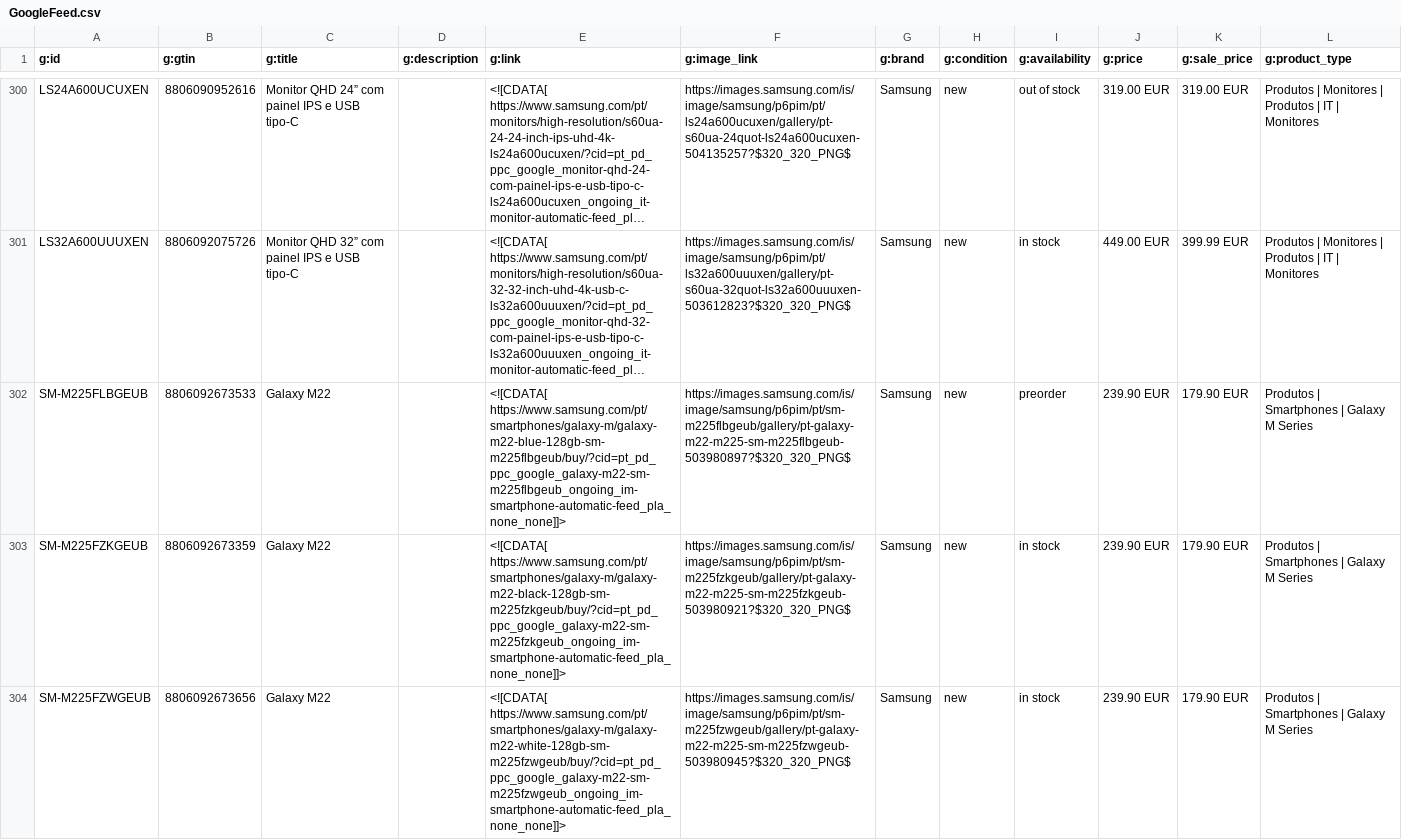
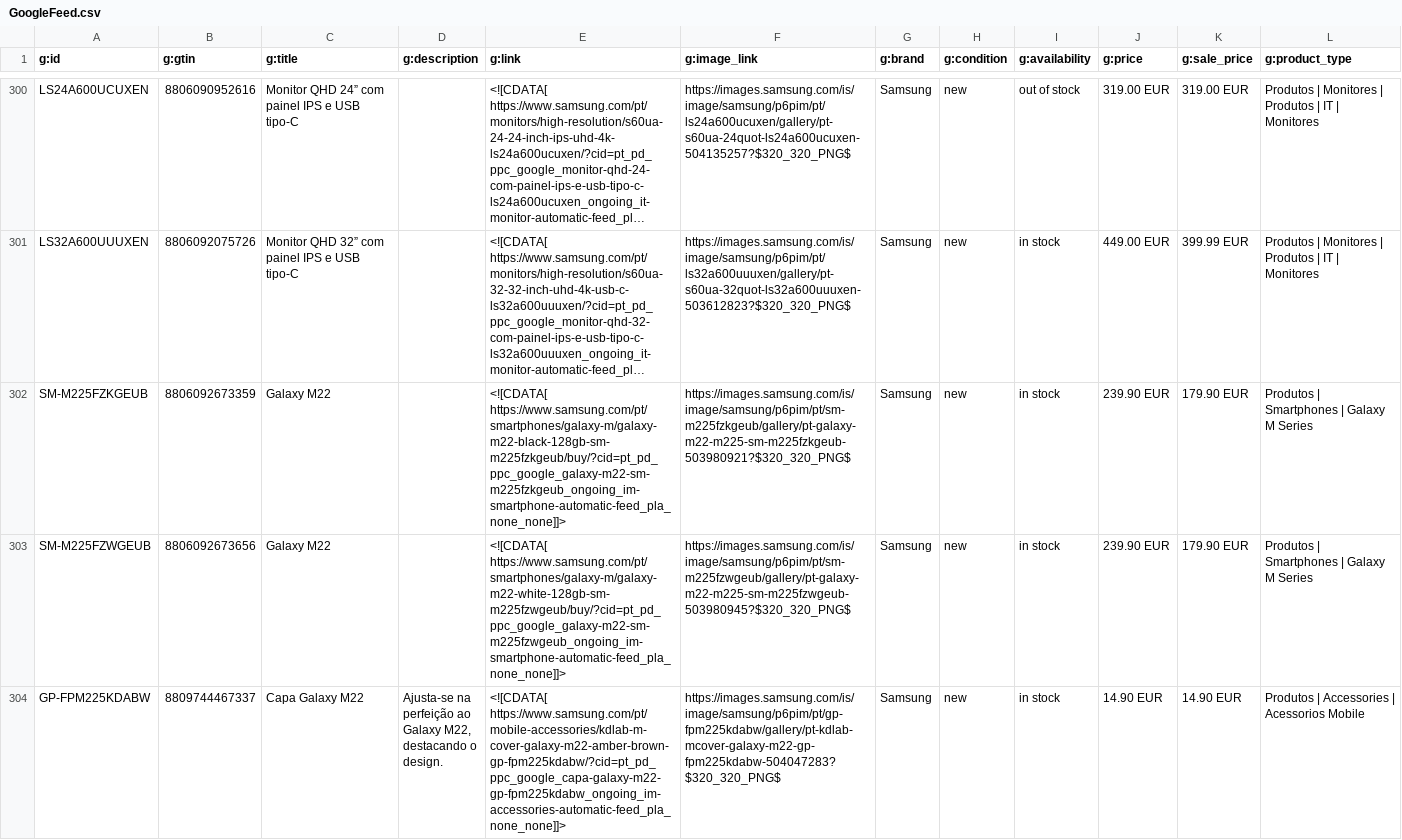
Before and after one commit to GloriaSilva/FEED-CHEIL-DIGITAL, a CSV file: finalfeeds/GoogleFeed.csv, drawn as a sheet; only a part is shown, gaps mark what is left out; the shorter side is filled out with more unchanged rows; long unchanged cells end in …; the diff names each change by its address in the sheet, - before the commit and + after, or states it on an @@ line.

```diff
--- a/finalfeeds/GoogleFeed.csv
+++ b/finalfeeds/GoogleFeed.csv
-row 302: SM-M225FLBGEUB | 8806092673533 | Galaxy M22 |  | <![CDATA[ https://www.samsung.com/pt/smartphones/galaxy-m/galaxy-m22-blue-128gb-sm-m225flbgeub/buy/?cid=pt_pd_ppc_google_galaxy-m22-sm-m225flbgeub_ongoing_im-smartphone-automatic-feed_pla_none_none]]> | https://images.samsung.com/is/image/samsung/p6pim/pt/sm-m225flbgeub/gallery/pt-galaxy-m22-m225-sm-m225flbgeub-503980897?$320_320_PNG$ | Samsung | new | preorder | 239.90 EUR | 179.90 EUR | Produtos | Smartphones | Galaxy M Series
```
Also changed, not shown: finalfeeds/AWINFeed.csv, finalfeeds/CriteoFeed.csv, 11 other files.
